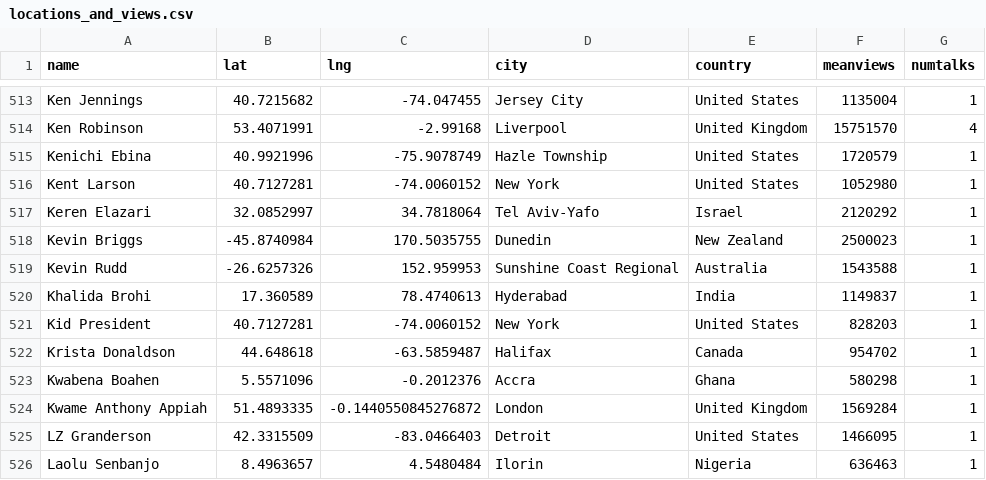
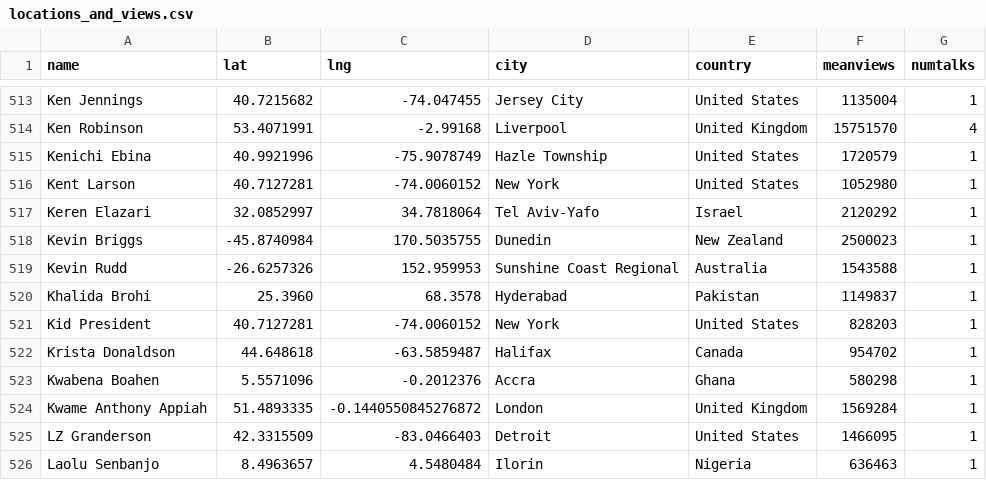
Before and after one commit to akd13/cs448b-final-project, a CSV file: data/locations_and_views.csv, drawn as a sheet; only a part is shown, gaps mark what is left out.

Commit message:
fix hyderabad pakistan

```diff
--- a/data/locations_and_views.csv
+++ b/data/locations_and_views.csv
@@ -519,3 +519,3 @@ Kevin Briggs,-45.8740984,170.5035755,Dunedin,New Zealand,2500023,1
 Kevin Rudd,-26.6257326,152.959953,Sunshine Coast Regional,Australia,1543588,1
-Khalida Brohi,17.360589,78.4740613,Hyderabad,India,1149837,1
+Khalida Brohi,25.3960,68.3578,Hyderabad,Pakistan,1149837,1
 Kid President,40.7127281,-74.0060152,New York,United States,828203,1
```
Also changed, not shown: 1 other file.
